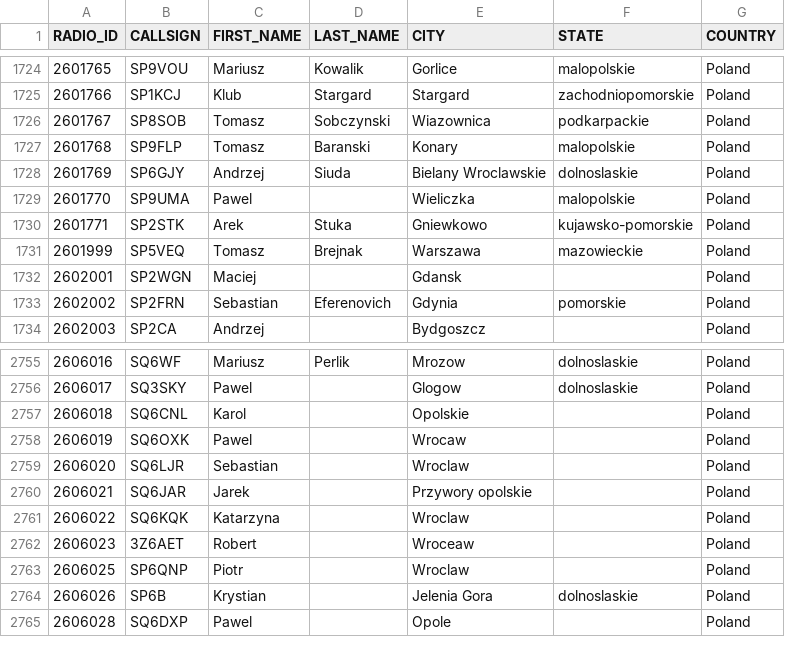
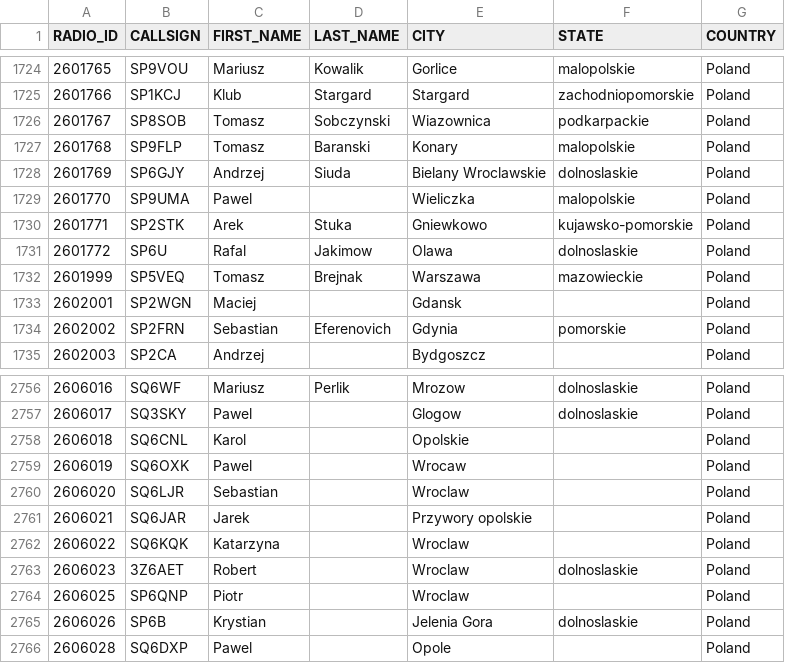
Before and after one commit to walczakkamil/dmr_users, a CSV file: user_PL_wo_diacritics.csv, drawn as a sheet; only a part is shown, gaps mark what is left out.

Commit message:
Updated: 2023-05-15-01-00

```diff
--- a/user_PL_wo_diacritics.csv
+++ b/user_PL_wo_diacritics.csv
@@ -1730,2 +1730,3 @@ RADIO_ID,CALLSIGN,FIRST_NAME,LAST_NAME,CITY,STATE,COUNTRY
 2601771,SP2STK,Arek,Stuka,Gniewkowo,kujawsko-pomorskie,Poland
+2601772,SP6U,Rafal,Jakimow,Olawa,dolnoslaskie,Poland
 2601999,SP5VEQ,Tomasz,Brejnak,Warszawa,mazowieckie,Poland
@@ -2761,3 +2762,3 @@ RADIO_ID,CALLSIGN,FIRST_NAME,LAST_NAME,CITY,STATE,COUNTRY
 2606022,SQ6KQK,Katarzyna,,Wroclaw,,Poland
-2606023,3Z6AET,Robert,,Wroceaw,,Poland
+2606023,3Z6AET,Robert,,Wroclaw,dolnoslaskie,Poland
 2606025,SP6QNP,Piotr,,Wroclaw,,Poland
```
